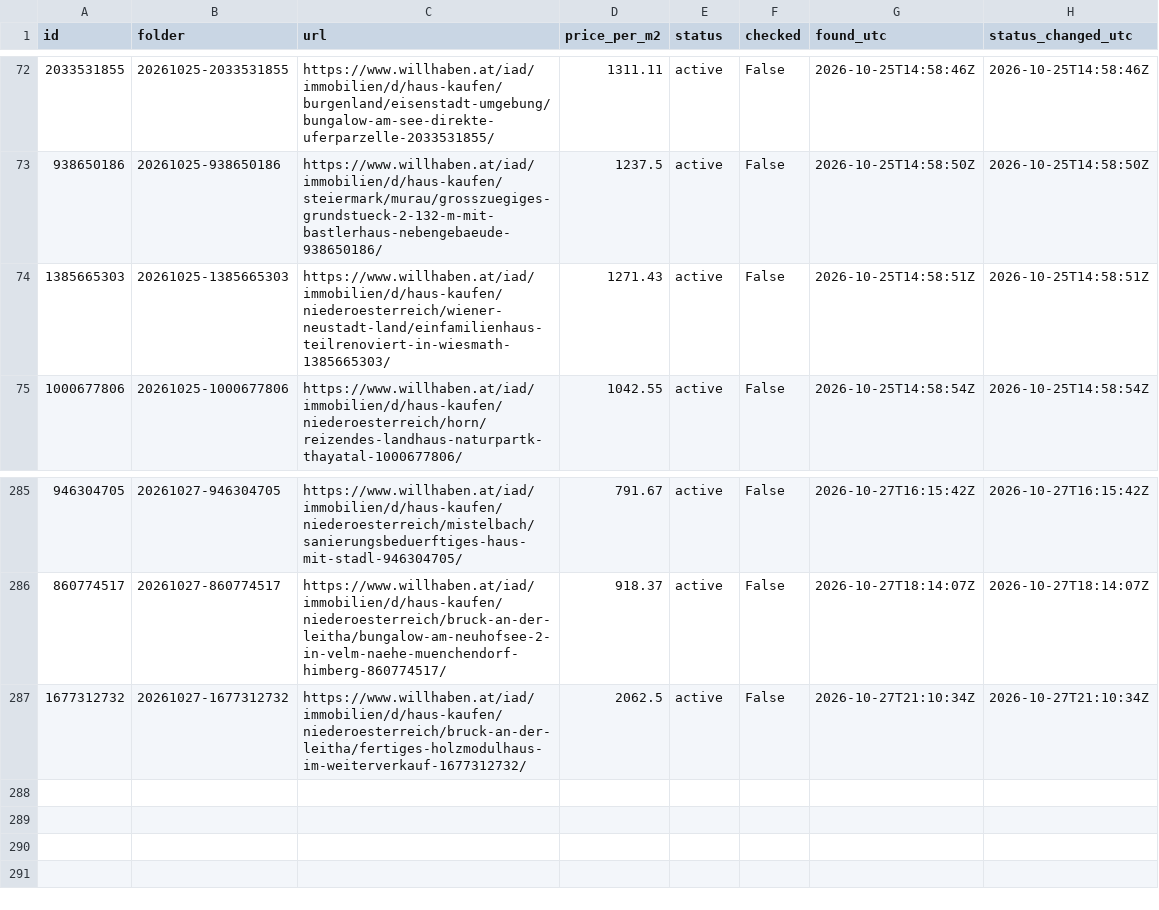
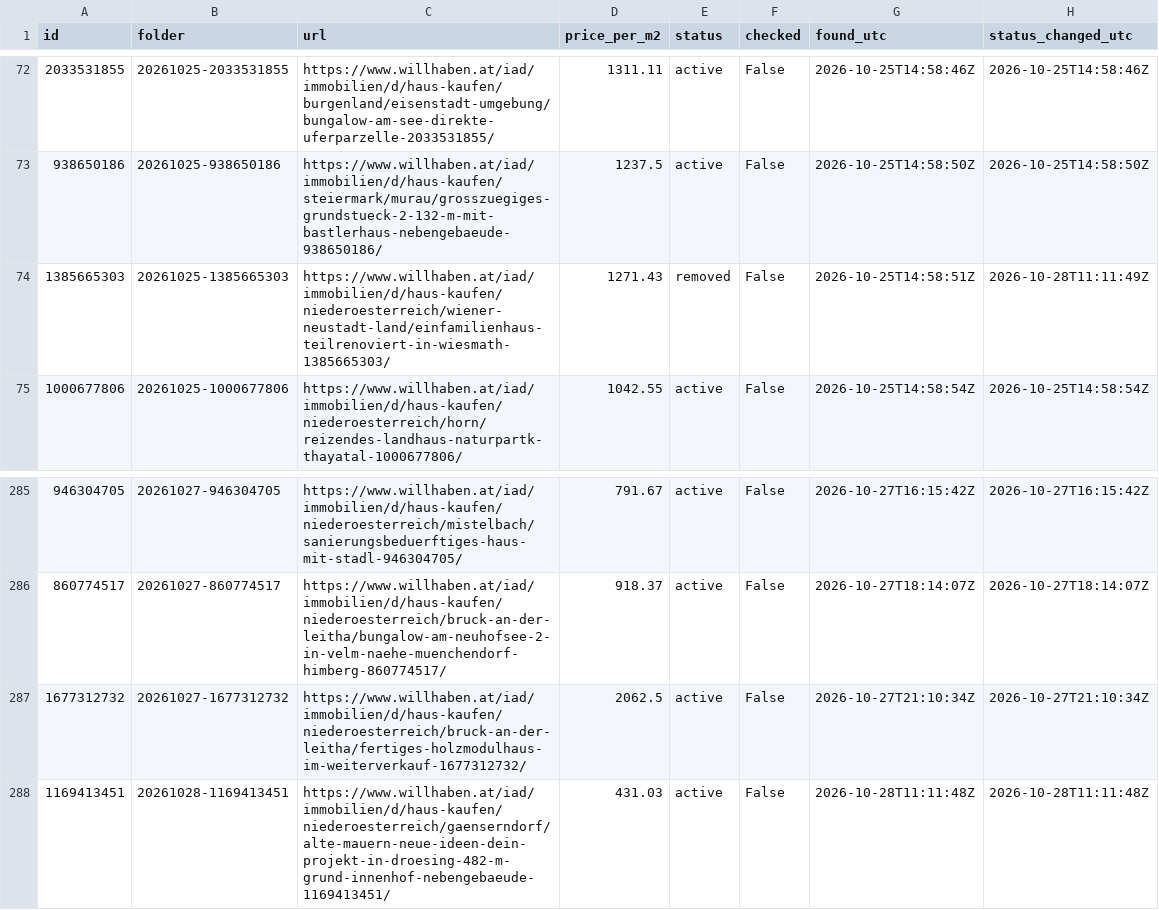
Before and after one commit to antonberesniev/willhaben_land, a CSV file: data/index.csv, drawn as a sheet; only a part is shown, gaps mark what is left out.

```diff
--- a/data/index.csv
+++ b/data/index.csv
@@ -73,3 +73,3 @@ id,folder,url,price_per_m2,status,checked,found_utc,status_changed_utc
 938650186,20261025-938650186,https://www.willhaben.at/iad/immobilien/d/haus-kaufen/steiermark/murau/grosszuegiges-grundstueck-2-132-m-mit-bastlerhaus-nebengebaeude-938650186/,1237.5,active,False,2026-10-25T14:58:50Z,2026-10-25T14:58:50Z
-1385665303,20261025-1385665303,https://www.willhaben.at/iad/immobilien/d/haus-kaufen/niederoesterreich/wiener-neustadt-land/einfamilienhaus-teilrenoviert-in-wiesmath-1385665303/,1271.43,active,False,2026-10-25T14:58:51Z,2026-10-25T14:58:51Z
+1385665303,20261025-1385665303,https://www.willhaben.at/iad/immobilien/d/haus-kaufen/niederoesterreich/wiener-neustadt-land/einfamilienhaus-teilrenoviert-in-wiesmath-1385665303/,1271.43,removed,False,2026-10-25T14:58:51Z,2026-10-28T11:11:49Z
 1000677806,20261025-1000677806,https://www.willhaben.at/iad/immobilien/d/haus-kaufen/niederoesterreich/horn/reizendes-landhaus-naturpartk-thayatal-1000677806/,1042.55,active,False,2026-10-25T14:58:54Z,2026-10-25T14:58:54Z
@@ -287 +287,2 @@ id,folder,url,price_per_m2,status,checked,found_utc,status_changed_utc
 1677312732,20261027-1677312732,https://www.willhaben.at/iad/immobilien/d/haus-kaufen/niederoesterreich/bruck-an-der-leitha/fertiges-holzmodulhaus-im-weiterverkauf-1677312732/,2062.5,active,False,2026-10-27T21:10:34Z,2026-10-27T21:10:34Z
+1169413451,20261028-1169413451,https://www.willhaben.at/iad/immobilien/d/haus-kaufen/niederoesterreich/gaenserndorf/alte-mauern-neue-ideen-dein-projekt-in-droesing-482-m-grund-innenhof-nebengebaeude-1169413451/,431.03,active,False,2026-10-28T11:11:48Z,2026-10-28T11:11:48Z
```
Also changed, not shown: 27 other files.
